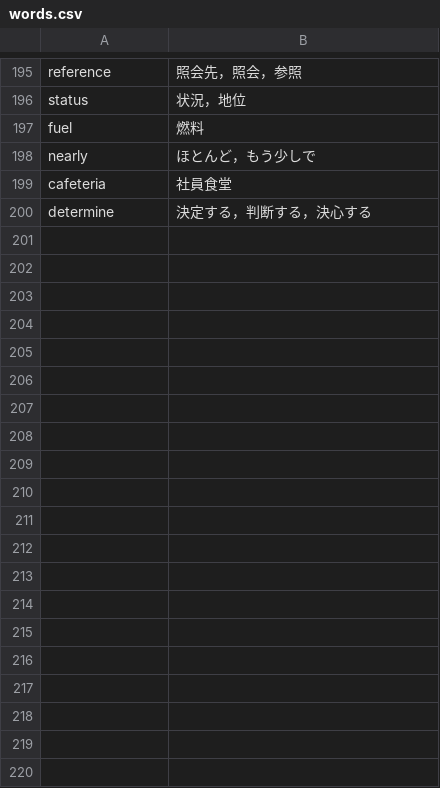
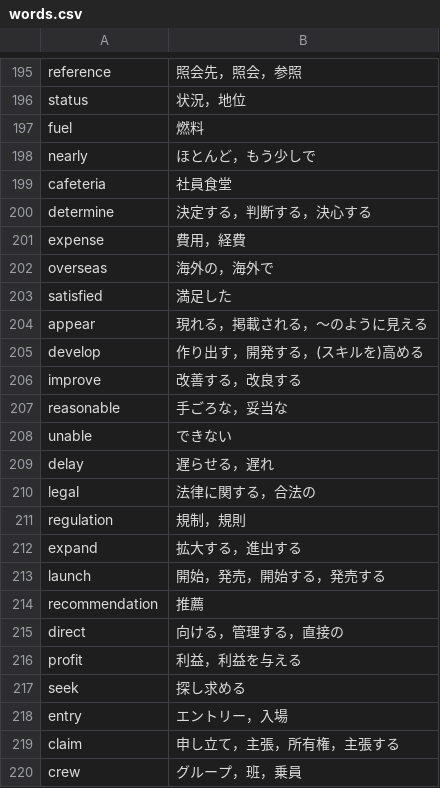
Before and after one commit to sydev0601/TOEIC-flash-card-kinfure, a CSV file: words.csv, drawn as a sheet; only a part is shown, gaps mark what is left out; the diff covers the shown part only.

Commit message:
add words 201~300

```diff
--- a/words.csv
+++ b/words.csv
@@ -200 +200,21 @@ cafeteria,社員食堂
 determine,決定する，判断する，決心する
+expense,費用，経費
+overseas,海外の，海外で
+satisfied,満足した
+appear,現れる，掲載される，～のように見える
+develop,作り出す，開発する，(スキルを)高める
+improve,改善する，改良する
+reasonable,手ごろな，妥当な
+unable,できない
+delay,遅らせる，遅れ
+legal,法律に関する，合法の
+regulation,規制，規則
+expand,拡大する，進出する
+launch,開始，発売，開始する，発売する
+recommendation,推薦
+direct,向ける，管理する，直接の
+profit,利益，利益を与える
+seek,探し求める
+entry,エントリー，入場
+claim,申し立て，主張，所有権，主張する
+crew,グループ，班，乗員
```
Also changed, not shown: 80 added rows elsewhere in this file.
